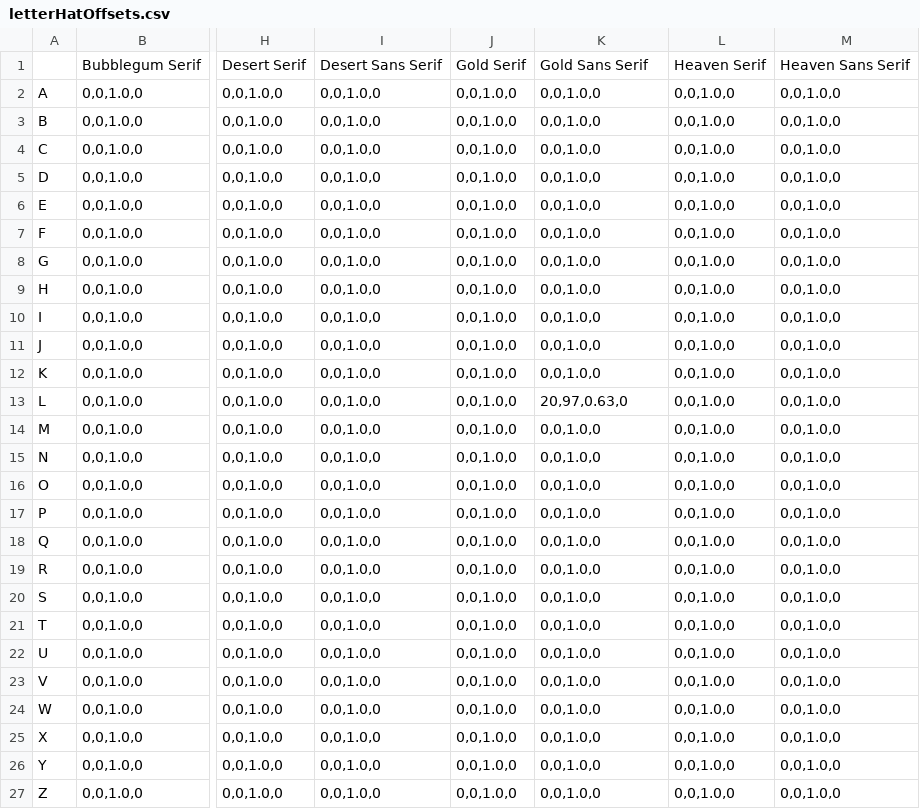
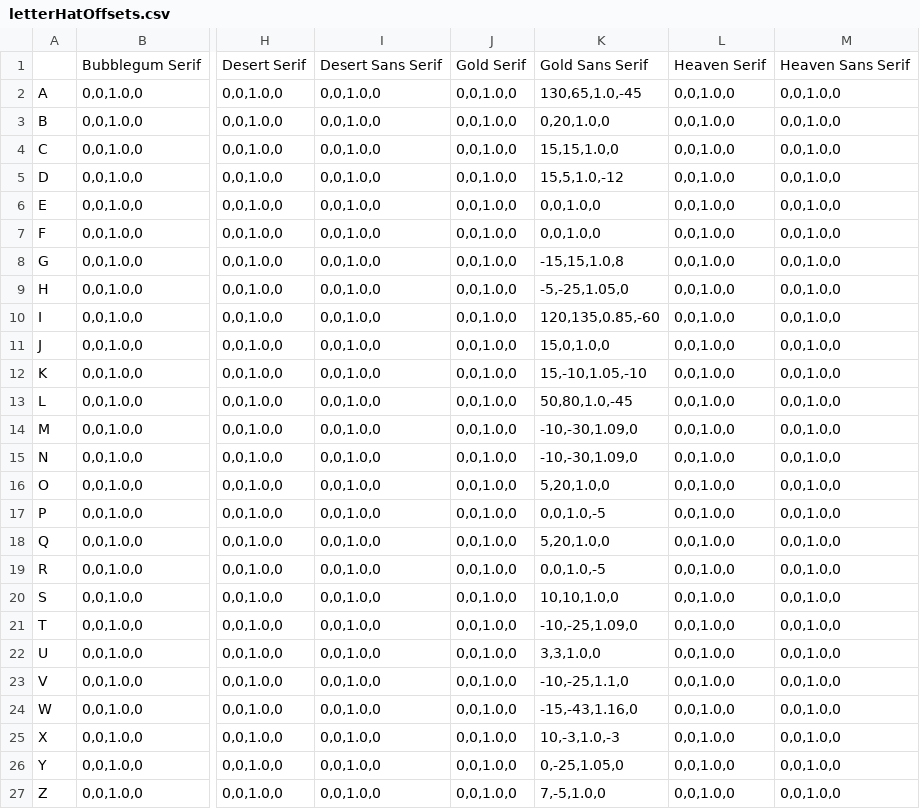
Before and after one commit to lukaprelic/TheABCsGenerator, a CSV file: letterHatOffsets.csv, drawn as a sheet; only a part is shown, gaps mark what is left out; the diff names each change by its address in the sheet, - before the commit and + after, or states it on an @@ line.

Commit message:
Gold Sans Serif updated

```diff
--- a/letterHatOffsets.csv
+++ b/letterHatOffsets.csv
-K2: 0,0,1.0,0
+K2: 130,65,1.0,-45
-K3: 0,0,1.0,0
+K3: 0,20,1.0,0
-K4: 0,0,1.0,0
+K4: 15,15,1.0,0
-K5: 0,0,1.0,0
+K5: 15,5,1.0,-12
-K8: 0,0,1.0,0
+K8: -15,15,1.0,8
-K9: 0,0,1.0,0
+K9: -5,-25,1.05,0
-K10: 0,0,1.0,0
+K10: 120,135,0.85,-60
-K11: 0,0,1.0,0
+K11: 15,0,1.0,0
-K12: 0,0,1.0,0
+K12: 15,-10,1.05,-10
-K13: 20,97,0.63,0
+K13: 50,80,1.0,-45
-K14:K15: 0,0,1.0,0
+K14:K15: -10,-30,1.09,0
-K16: 0,0,1.0,0
+K16: 5,20,1.0,0
-K17: 0,0,1.0,0
+K17: 0,0,1.0,-5
-K18: 0,0,1.0,0
+K18: 5,20,1.0,0
-K19: 0,0,1.0,0
+K19: 0,0,1.0,-5
-K20: 0,0,1.0,0
+K20: 10,10,1.0,0
-K21: 0,0,1.0,0
+K21: -10,-25,1.09,0
-K22: 0,0,1.0,0
+K22: 3,3,1.0,0
-K23: 0,0,1.0,0
+K23: -10,-25,1.1,0
-K24: 0,0,1.0,0
+K24: -15,-43,1.16,0
-K25: 0,0,1.0,0
+K25: 10,-3,1.0,-3
-K26: 0,0,1.0,0
+K26: 0,-25,1.05,0
-K27: 0,0,1.0,0
+K27: 7,-5,1.0,0
```
